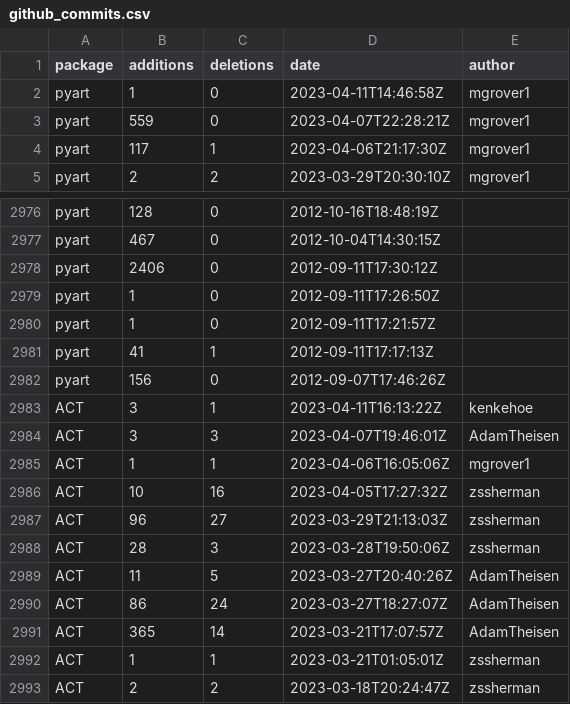
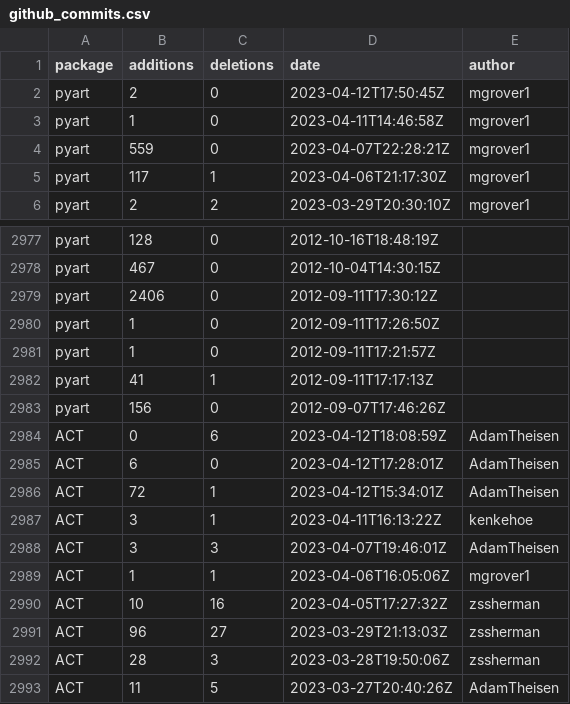
Before and after one commit to mgrover1/test-metrics, a CSV file: data/github_commits.csv, drawn as a sheet; only a part is shown, gaps mark what is left out; the shorter side is filled out with more unchanged rows; the diff names each change by its address in the sheet, - before the commit and + after, or states it on an @@ line.

```diff
--- a/data/github_commits.csv
+++ b/data/github_commits.csv
+row 2: pyart | 2 | 0 | 2023-04-12T17:50:45Z | mgrover1
+row 2984: ACT | 0 | 6 | 2023-04-12T18:08:59Z | AdamTheisen
+row 2985: ACT | 6 | 0 | 2023-04-12T17:28:01Z | AdamTheisen
+row 2986: ACT | 72 | 1 | 2023-04-12T15:34:01Z | AdamTheisen
```
Also changed, not shown: data/conda_stats.csv, data/github_issues.csv, 13 other files.
